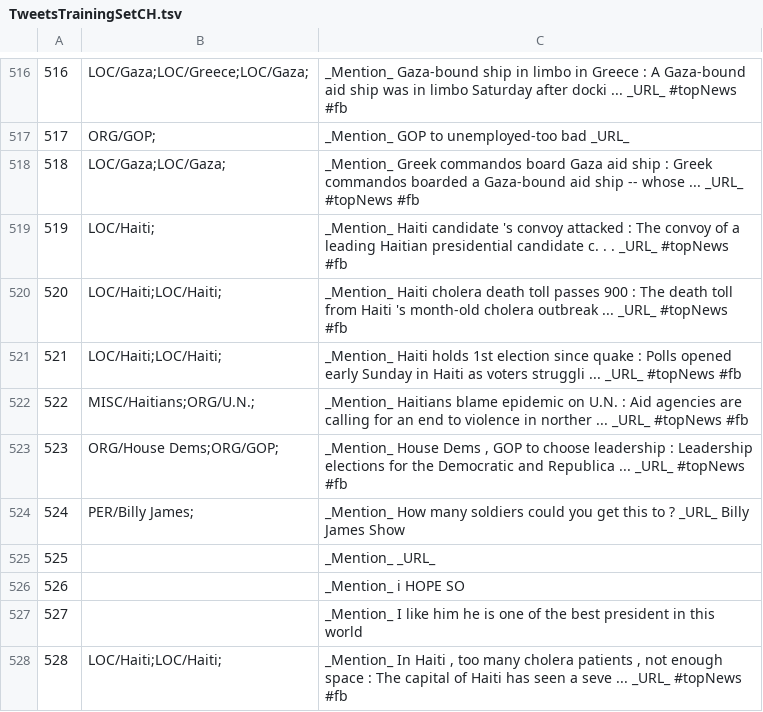
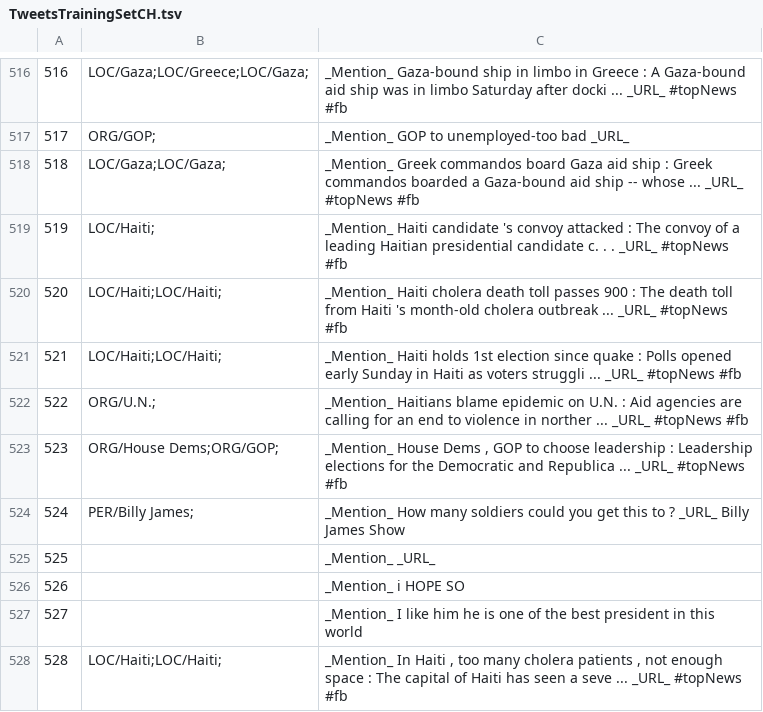
Before and after one commit to ampaeli/msm2013challengeTest, a TSV file: TweetsTrainingSetCH.tsv, drawn as a sheet; only a part is shown, gaps mark what is left out.

Commit message:
522	ORG/U.N.;	_Mention_ Haitians blame epidemic on U.N. : Aid agencies are calling for an end to violence in norther ... _URL_ #topNews  #fb ~removed haitians

```diff
--- a/TweetsTrainingSetCH.tsv
+++ b/TweetsTrainingSetCH.tsv
@@ -521,3 +521,3 @@
 521	LOC/Haiti;LOC/Haiti;	_Mention_ Haiti holds 1st election since quake : Polls opened early Sunday in Haiti as voters struggli ... _URL_ #topNews  #fb
-522	MISC/Haitians;ORG/U.N.;	_Mention_ Haitians blame epidemic on U.N. : Aid agencies are calling for an end to violence in norther ... _URL_ #topNews  #fb
+522	ORG/U.N.;	_Mention_ Haitians blame epidemic on U.N. : Aid agencies are calling for an end to violence in norther ... _URL_ #topNews  #fb
 523	ORG/House Dems;ORG/GOP;	"_Mention_ House Dems , GOP to choose leadership : Leadership elections for the Democratic and Republica ... _URL_ #topNews  #fb "
```
